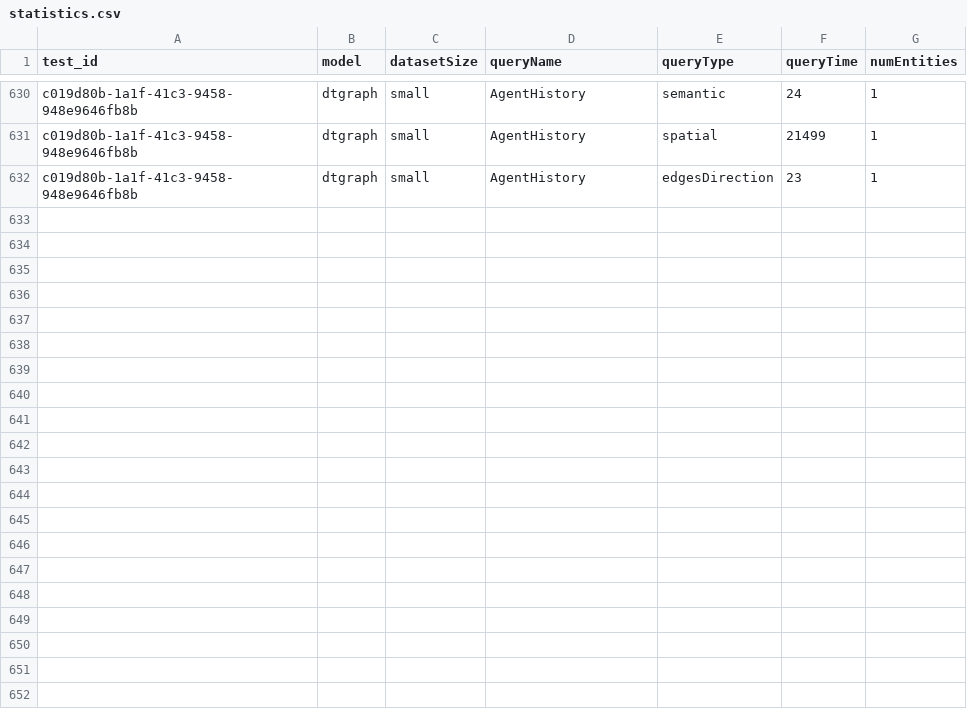
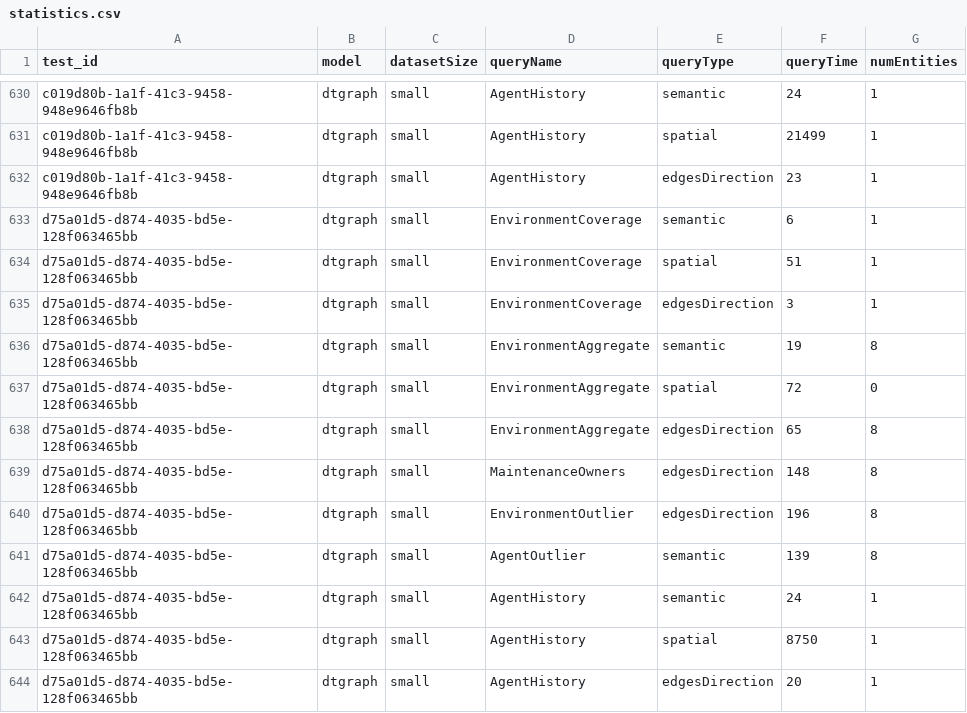
Before and after one commit to w4bo/dt-graph, a CSV file: results/query_evaluation/smartbench/statistics.csv, drawn as a sheet; only a part is shown, gaps mark what is left out; the diff names each change by its address in the sheet, - before the commit and + after, or states it on an @@ line.

```diff
--- a/results/query_evaluation/smartbench/statistics.csv
+++ b/results/query_evaluation/smartbench/statistics.csv
+row 633: d75a01d5-d874-4035-bd5e-128f063465bb | dtgraph | small | EnvironmentCoverage | semantic | 6 | 1
+row 634: d75a01d5-d874-4035-bd5e-128f063465bb | dtgraph | small | EnvironmentCoverage | spatial | 51 | 1
+row 635: d75a01d5-d874-4035-bd5e-128f063465bb | dtgraph | small | EnvironmentCoverage | edgesDirection | 3 | 1
+row 636: d75a01d5-d874-4035-bd5e-128f063465bb | dtgraph | small | EnvironmentAggregate | semantic | 19 | 8
+row 637: d75a01d5-d874-4035-bd5e-128f063465bb | dtgraph | small | EnvironmentAggregate | spatial | 72 | 0
+row 638: d75a01d5-d874-4035-bd5e-128f063465bb | dtgraph | small | EnvironmentAggregate | edgesDirection | 65 | 8
+row 639: d75a01d5-d874-4035-bd5e-128f063465bb | dtgraph | small | MaintenanceOwners | edgesDirection | 148 | 8
+row 640: d75a01d5-d874-4035-bd5e-128f063465bb | dtgraph | small | EnvironmentOutlier | edgesDirection | 196 | 8
+row 641: d75a01d5-d874-4035-bd5e-128f063465bb | dtgraph | small | AgentOutlier | semantic | 139 | 8
+row 642: d75a01d5-d874-4035-bd5e-128f063465bb | dtgraph | small | AgentHistory | semantic | 24 | 1
+row 643: d75a01d5-d874-4035-bd5e-128f063465bb | dtgraph | small | AgentHistory | spatial | 8750 | 1
+row 644: d75a01d5-d874-4035-bd5e-128f063465bb | dtgraph | small | AgentHistory | edgesDirection | 20 | 1
```
Also changed, not shown: 8 other files.
